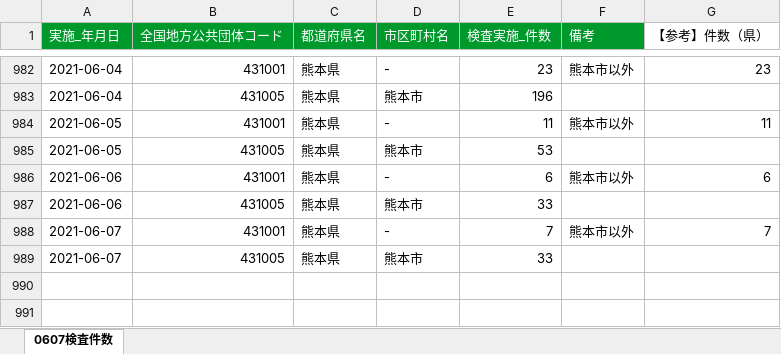
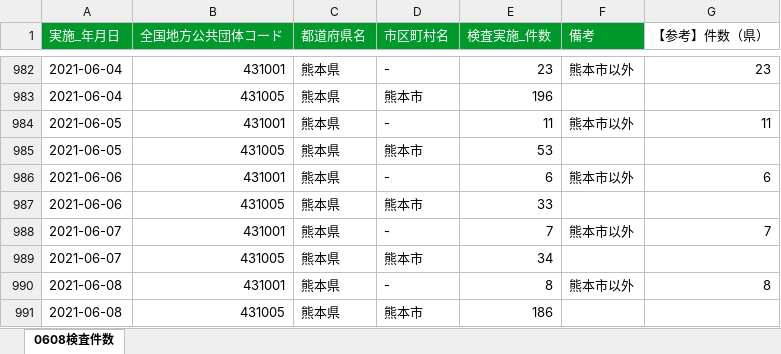
Before and after one commit to makoragi/kumamoto-covid19, an Excel workbook: kensa.xlsx, sheet 0608検査件数, drawn as a sheet; only a part is shown, gaps mark what is left out; values as stored, in another font and other column widths than the file's, no borders; the diff names each change by its address in the sheet, - before the commit and + after, or states it on an @@ line.

```diff
--- a/kensa.xlsx (sheet 0608検査件数)
+++ b/kensa.xlsx (sheet 0608検査件数)
-sheet tab: 0607検査件数
+sheet tab: 0608検査件数
-E989 (検査実施_件数): 33
+E989 (検査実施_件数): 34
+row 990: 2021-06-08 | 431001 | 熊本県 | - | 8 | 熊本市以外 | 8
+row 991: 2021-06-08 | 431005 | 熊本県 | 熊本市 | 186
```
Also changed, not shown: kanja.xlsx, 1 other file.
